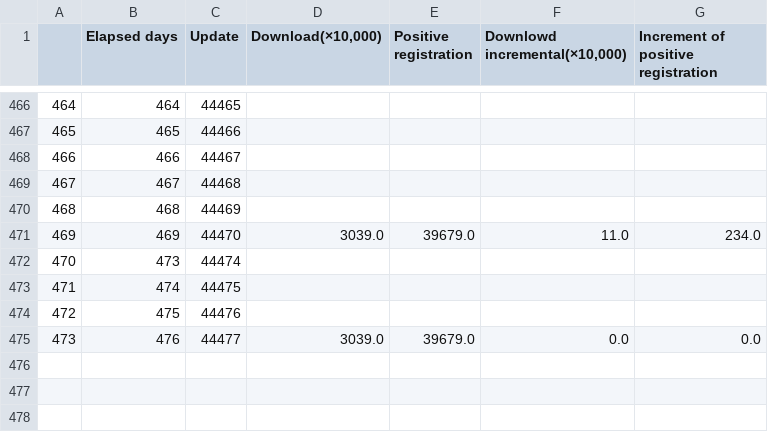
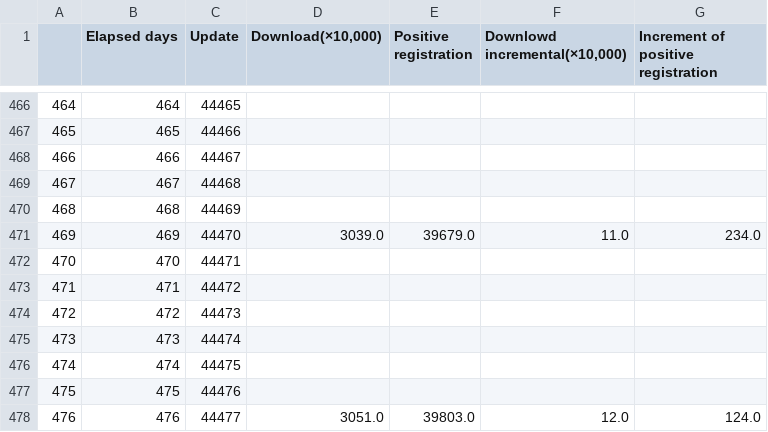
Before and after one commit to Unagi2/cocoa-getinfo, a CSV file: log_pool/df.csv, drawn as a sheet; only a part is shown, gaps mark what is left out; addresses are those after the commit; the diff names each change by its address in the sheet, - before the commit and + after, or states it on an @@ line.

```diff
--- a/log_pool/df.csv
+++ b/log_pool/df.csv
+row 472: 470 | 470 | 44471
+row 473: 471 | 471 | 44472
+row 474: 472 | 472 | 44473
@@ column A renumbered from row 475 down @@
-D478 (Download(×10,000)): 3039.0
+D478 (Download(×10,000)): 3051.0
-E478 (Positive registration): 39679.0
+E478 (Positive registration): 39803.0
-F478 (Downlowd incremental(×10,000)): 0.0
+F478 (Downlowd incremental(×10,000)): 12.0
-G478: 0.0
+G478: 124.0
```
Also changed, not shown: log_pool/df_interpolate.csv, 11 other files.
